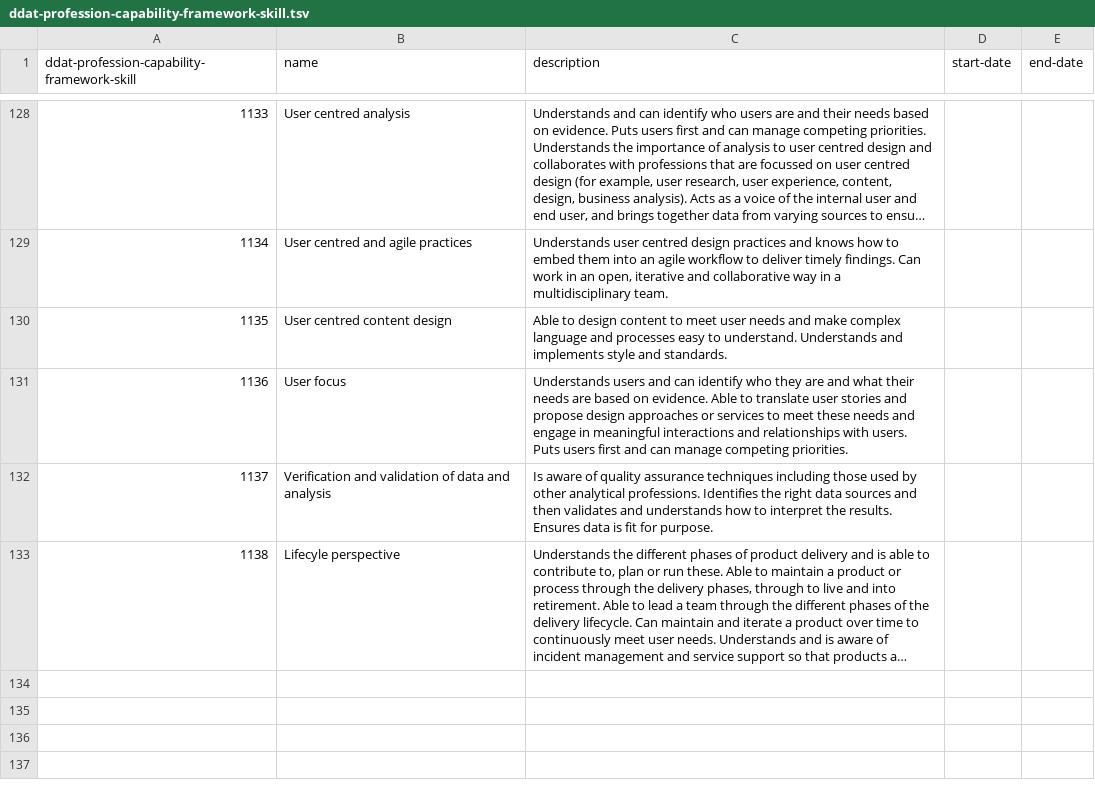
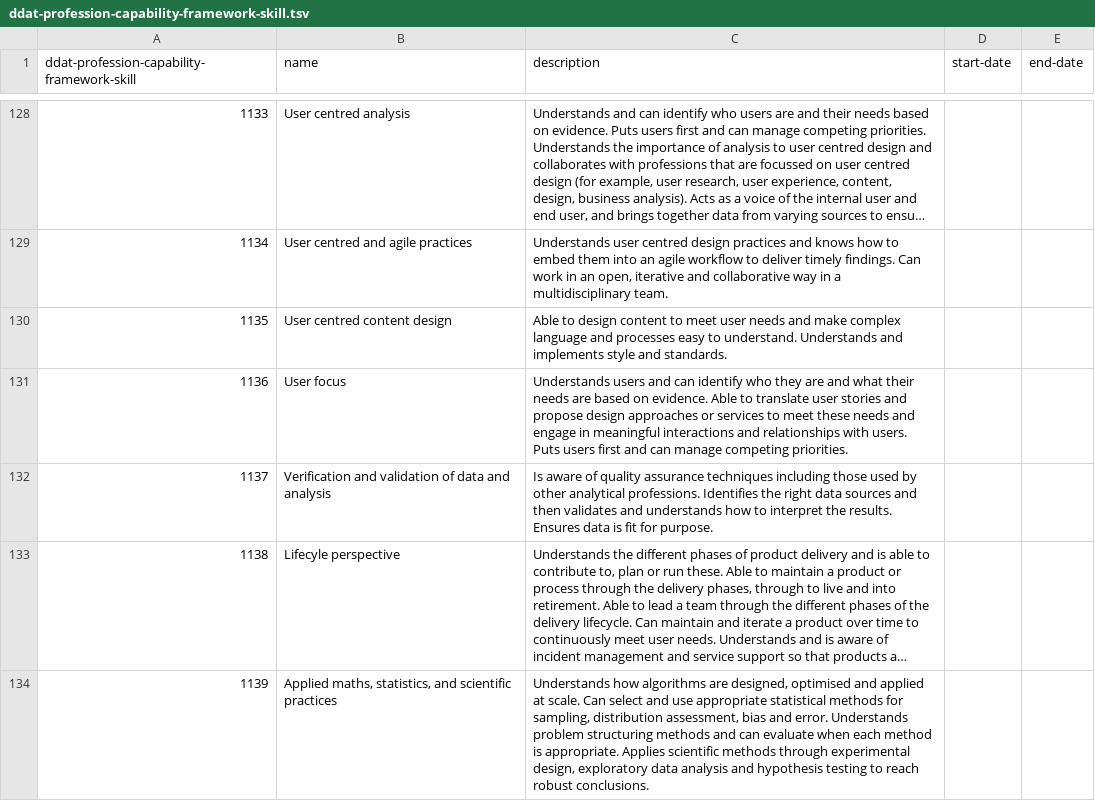
Before and after one commit to openregister/profession-capability-framework-data, a TSV file: data/ddat-profession-capability-framework-skill.tsv, drawn as a sheet; only a part is shown, gaps mark what is left out; long unchanged cells end in …; the diff names each change by its address in the sheet, - before the commit and + after, or states it on an @@ line.

Commit message:
fixed gaps and added 2 missing skills

```diff
--- a/data/ddat-profession-capability-framework-skill.tsv
+++ b/data/ddat-profession-capability-framework-skill.tsv
+row 134: 1139 | Applied maths, statistics, and scientific practices | Understands how algorithms are designed, optimised and applied at scale. Can select and use appropriate statistical methods for sampling, distribution assessment, bias and error. Understands problem structuring methods and can evaluate when each method is appropriate. Applies scientific methods through experimental design, exploratory data analysis and hypothesis testing to reach robust conclusions.
```
Also changed, not shown: data/ddat-profession-capability-framework.tsv.
